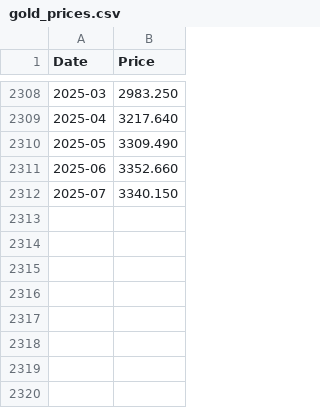
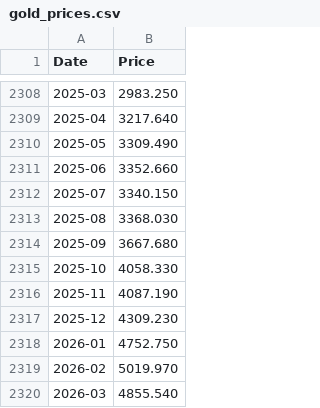
Before and after one commit to kavzdjj/analyza_ceny_zlata, a CSV file: data/gold_prices.csv, drawn as a sheet; only a part is shown, gaps mark what is left out; the diff names each change by its address in the sheet, - before the commit and + after, or states it on an @@ line.

Commit message:
aktualizovana databaza s cenami zlata

```diff
--- a/data/gold_prices.csv
+++ b/data/gold_prices.csv
+row 2313: 2025-08 | 3368.030
+row 2314: 2025-09 | 3667.680
+row 2315: 2025-10 | 4058.330
+row 2316: 2025-11 | 4087.190
+row 2317: 2025-12 | 4309.230
+row 2318: 2026-01 | 4752.750
+row 2319: 2026-02 | 5019.970
+row 2320: 2026-03 | 4855.540
```
